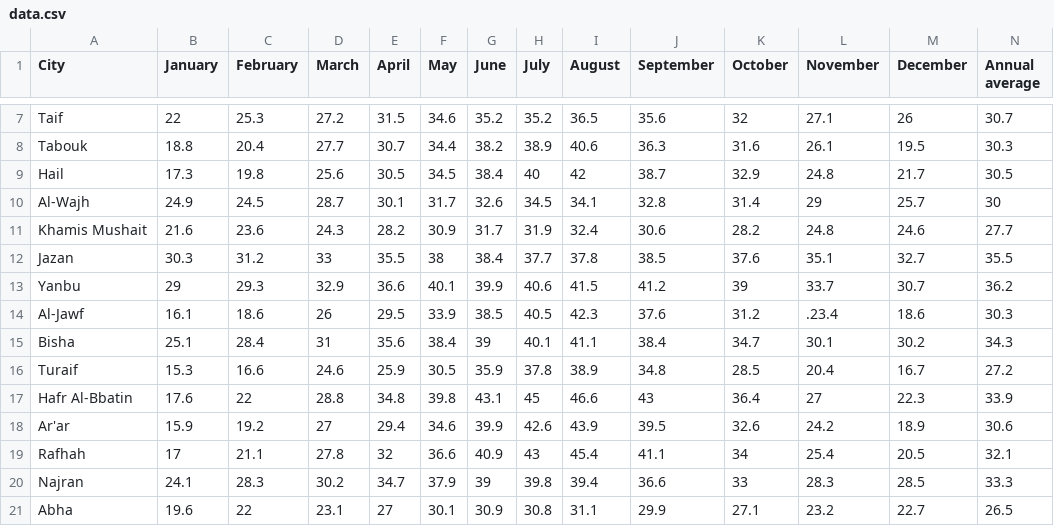
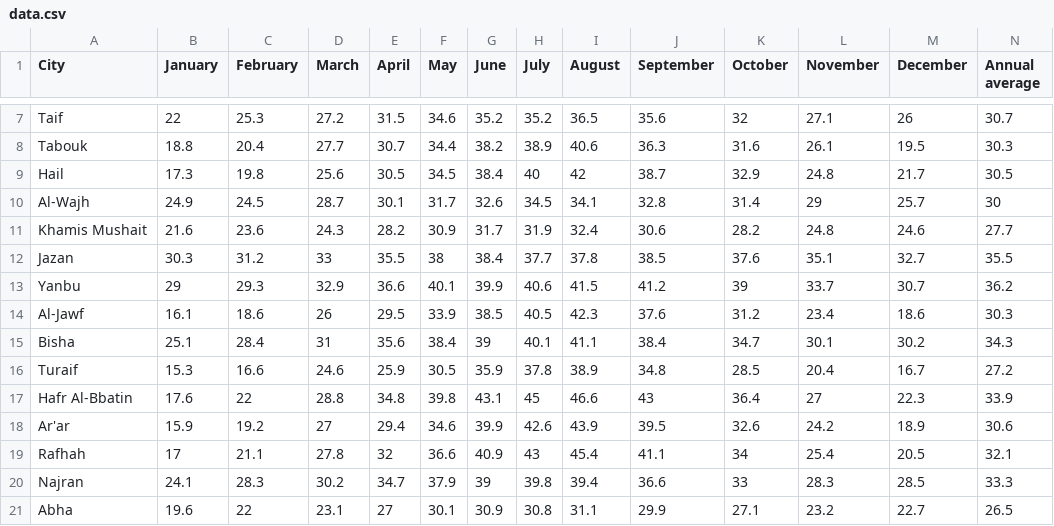
Before and after one commit to Tuwaiq-DS-ML-bootcamp-V-6/Project-1-Python, a CSV file: data.csv, drawn as a sheet; only a part is shown, gaps mark what is left out.

Commit message:
Riyadh Alghamdi: data_loader implemented & csv fix

```diff
--- a/data.csv
+++ b/data.csv
@@ -13,3 +13,3 @@ Jazan,30.3,31.2,33,35.5,38,38.4,37.7,37.8,38.5,37.6,35.1,32.7,35.5
 Yanbu,29,29.3,32.9,36.6,40.1,39.9,40.6,41.5,41.2,39,33.7,30.7,36.2
-Al-Jawf,16.1,18.6,26,29.5,33.9,38.5,40.5,42.3,37.6,31.2,.23.4,18.6,30.3
+Al-Jawf,16.1,18.6,26,29.5,33.9,38.5,40.5,42.3,37.6,31.2,23.4,18.6,30.3
 Bisha,25.1,28.4,31,35.6,38.4,39,40.1,41.1,38.4,34.7,30.1,30.2,34.3
```
Also changed, not shown: 1 other file.
